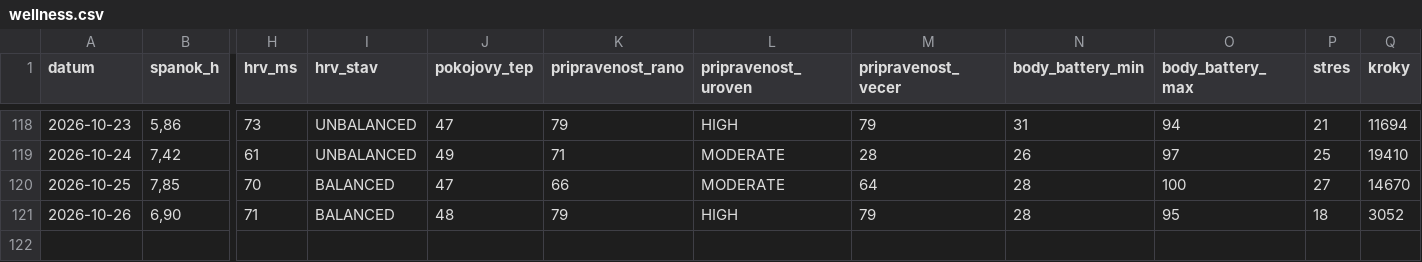
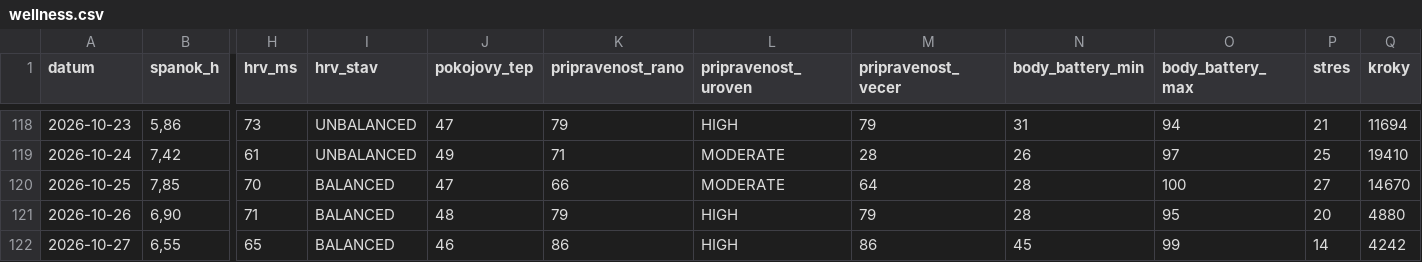
Before and after one commit to panacekm08/relaxrun, a CSV file: wellness.csv, drawn as a sheet; only a part is shown, gaps mark what is left out; rows hold the shown columns only; the diff names each change by its address in the sheet, - before the commit and + after, or states it on an @@ line.

```diff
--- a/wellness.csv
+++ b/wellness.csv
-P121 (stres): 18
+P121 (stres): 20
-Q121 (kroky): 3052
+Q121 (kroky): 4880
+row 122: 2026-10-27 | 6,55 | 65 | BALANCED | 46 | 86 | HIGH | 86 | 45 | 99 | 14 | 4242
```
Also changed, not shown: 4 other files.
